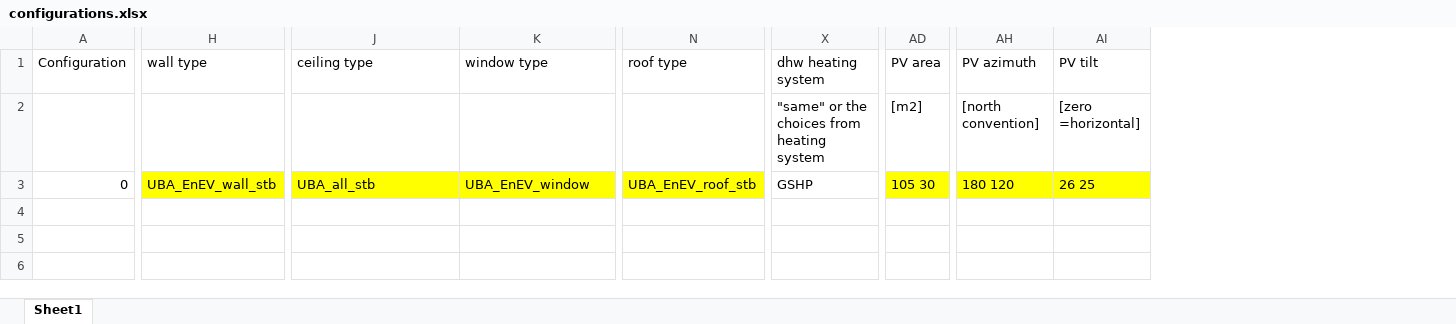
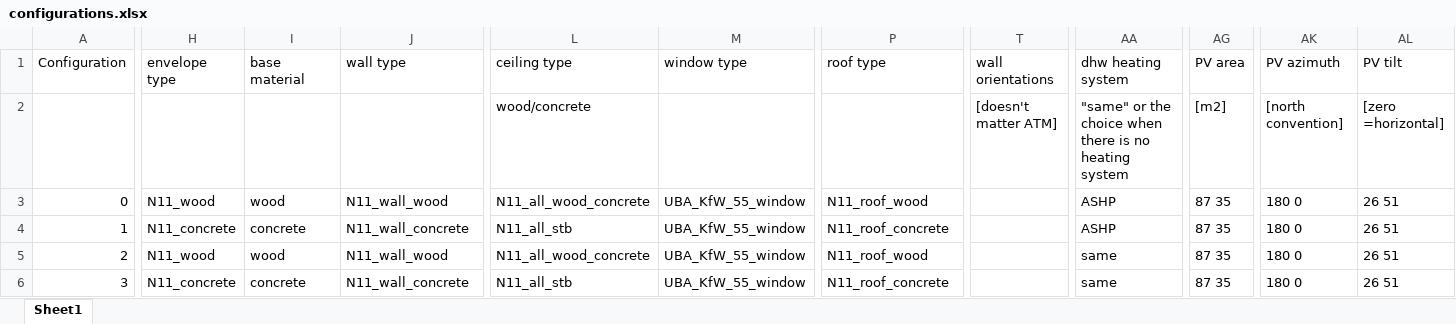
Before and after one commit to architecture-building-systems/sia_380-1-full_version, an Excel workbook: data/configurations.xlsx, sheet Sheet1, drawn as a sheet; only a part is shown, gaps mark what is left out; values as stored, in another font and other column widths than the file's, no borders; addresses are those after the commit; rows hold the shown columns only; the diff covers the shown part only; the diff names each change by its address in the sheet, - before the commit and + after, or states it on an @@ line.

```diff
--- a/data/configurations.xlsx (sheet Sheet1)
+++ b/data/configurations.xlsx (sheet Sheet1)
+column H (envelope type), row 3: N11_wood
+column I (base material), row 3: wood
+column T (wall orientations), row 2: [doesn't matter ATM]
-L2 (ceiling type): (empty)
+L2 (ceiling type): wood/concrete
-AA2 (dhw heating system): …or the choices from heating system
+AA2 (dhw heating system): …or the choice when there is no heating system
-J3 (wall type): UBA_EnEV_wall_stb
+J3 (wall type): N11_wall_wood
-J3 fill: #FFFF00
+J3 fill: none
-L3 (ceiling type): UBA_all_stb
+L3 (ceiling type): N11_all_wood_concrete
-L3:M3 fill: #FFFF00
+L3:M3 fill: none
-M3 (window type): UBA_EnEV_window
+M3 (window type): UBA_KfW_55_window
-P3 (roof type): UBA_EnEV_roof_stb
+P3 (roof type): N11_roof_wood
-P3 fill: #FFFF00
+P3 fill: none
-AA3 (dhw heating system): GSHP
+AA3 (dhw heating system): ASHP
-AG3 (PV area): 105 30
+AG3 (PV area): 87 35
-AG3 fill: #FFFF00
+AG3 fill: none
-AK3:AL3 fill: #FFFF00
+AK3:AL3 fill: none
-AK3 (PV azimuth): 180 120
+AK3 (PV azimuth): 180 0
-AL3 (PV tilt): 26 25
+AL3 (PV tilt): 26 51
+row 4: 1 | N11_concrete | concrete | N11_wall_concrete | N11_all_stb | UBA_KfW_55_window | N11_roof_concrete |  | ASHP | 87 35 | 180 0 | 26 51
+row 5: 2 | N11_wood | wood | N11_wall_wood | N11_all_wood_concrete | UBA_KfW_55_window | N11_roof_wood |  | same | 87 35 | 180 0 | 26 51
+row 6: 3 | N11_concrete | concrete | N11_wall_concrete | N11_all_stb | UBA_KfW_55_window | N11_roof_concrete |  | same | 87 35 | 180 0 | 26 51
```
Also changed, not shown: 6 edited cells and cell formats elsewhere in this sheet, data/embodied_emissions_envelope.xlsx, data/scenario_options.xlsx, 1 other file.
